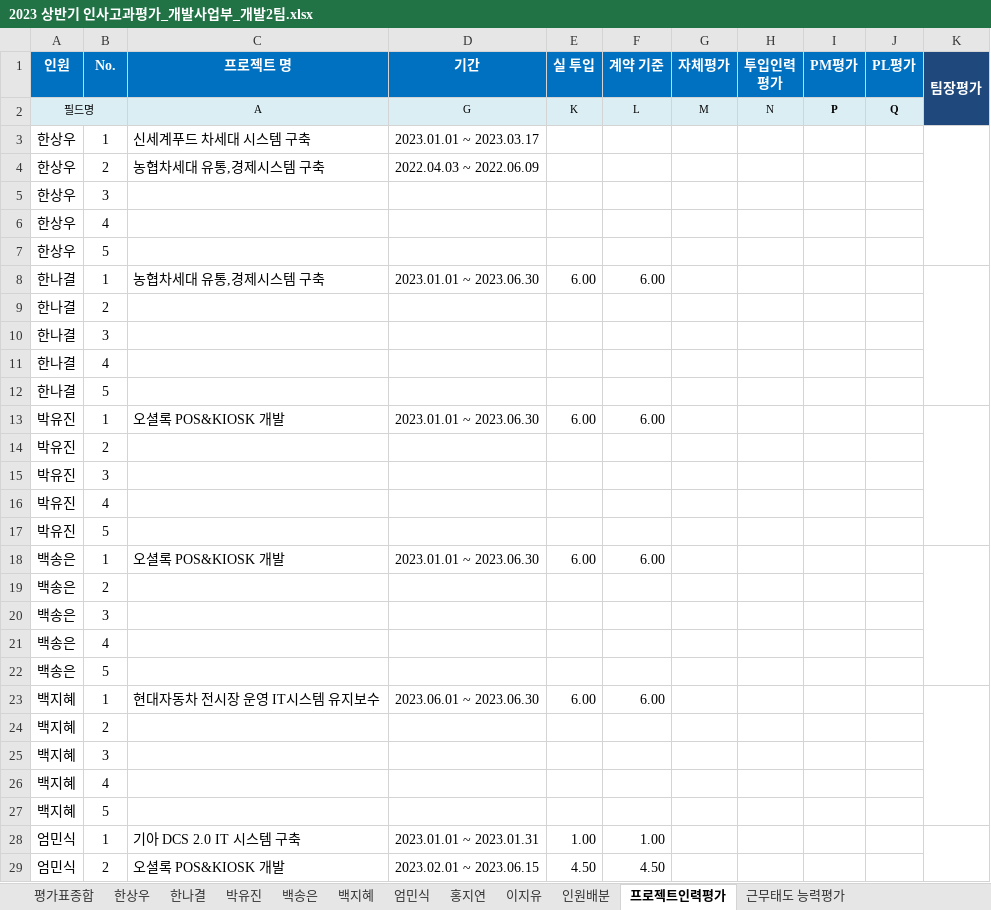
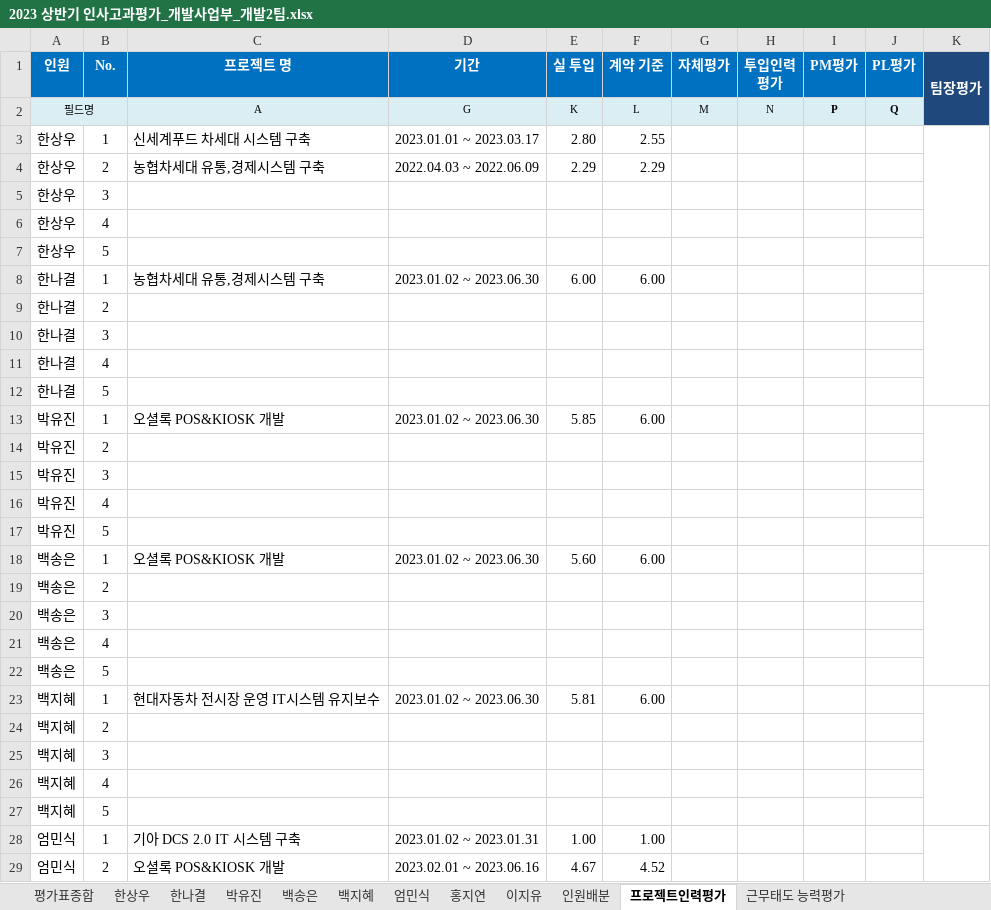
Before and after one commit to hsw8409/DevEnv, an Excel workbook: 02.팀원관리/01.인사고과평가/2023 상반기 인사고과평가_개발사업부_개발2팀.xlsx, sheet 프로젝트인력평가, drawn as a sheet; only a part is shown; values as stored, in another font and other column widths than the file's, no borders; the diff covers the shown part only; the diff names each change by its address in the sheet, - before the commit and + after, or states it on an @@ line.

```diff
--- a/02.팀원관리/01.인사고과평가/2023 상반기 인사고과평가_개발사업부_개발2팀.xlsx (sheet 프로젝트인력평가)
+++ b/02.팀원관리/01.인사고과평가/2023 상반기 인사고과평가_개발사업부_개발2팀.xlsx (sheet 프로젝트인력평가)
-E3 (실 투입): (empty)
+E3 (실 투입): 2.80
-F3 (계약 기준): (empty)
+F3 (계약 기준): 2.55
-E4 (실 투입): (empty)
+E4 (실 투입): 2.29
-F4 (계약 기준): (empty)
+F4 (계약 기준): 2.29
-D8 (기간): 2023.01.01 ~ 2023.06.30
+D8 (기간): 2023.01.02 ~ 2023.06.30
-D13 (기간): 2023.01.01 ~ 2023.06.30
+D13 (기간): 2023.01.02 ~ 2023.06.30
-E13 (실 투입): 6.00
+E13 (실 투입): 5.85
-D18 (기간): 2023.01.01 ~ 2023.06.30
+D18 (기간): 2023.01.02 ~ 2023.06.30
-E18 (실 투입): 6.00
+E18 (실 투입): 5.60
-D23 (기간): 2023.06.01 ~ 2023.06.30
+D23 (기간): 2023.01.02 ~ 2023.06.30
-E23 (실 투입): 6.00
+E23 (실 투입): 5.81
-D28 (기간): 2023.01.01 ~ 2023.01.31
+D28 (기간): 2023.01.02 ~ 2023.01.31
-D29 (기간): 2023.02.01 ~ 2023.06.15
+D29 (기간): 2023.02.01 ~ 2023.06.16
-E29 (실 투입): 4.50
+E29 (실 투입): 4.67
-F29 (계약 기준): 4.50
+F29 (계약 기준): 4.52
```
Also changed, not shown: 3 edited cells elsewhere in this sheet, sheet 홍지연, sheet 근무태도 능력평가, sheet 이지유, sheet 한상우, sheet 평가표종합, sheet 엄민식, 4 more sheets, 02.팀원관리/01.인사고과평가/2023 상반기 인사고과평가_개발사업부_개발2팀_백지혜.xlsx, 02.팀원관리/01.인사고과평가/2023 상반기 인사고과평가_개발사업부_개발2팀_이지유.xlsx, 4 other files.
